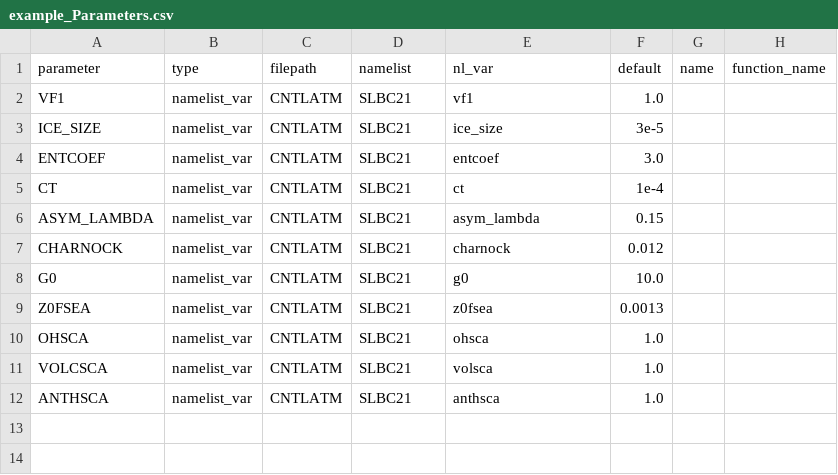
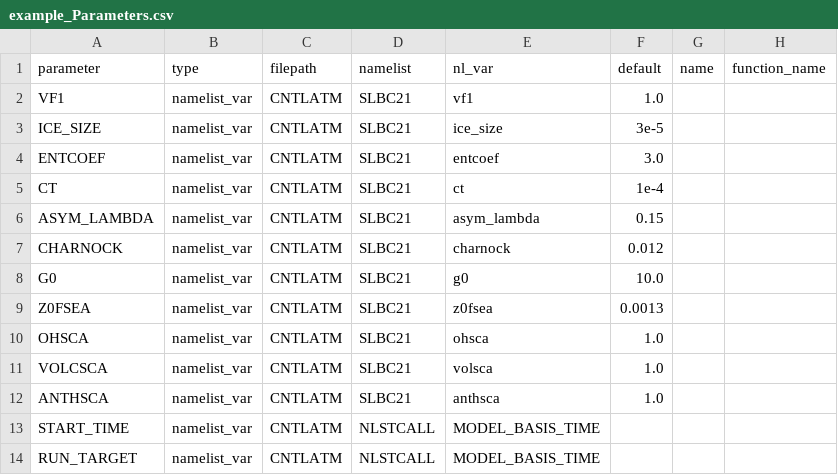
Before and after one commit to SimonTett/ModelOptimisation, a CSV file: OptClimVn3/Models/parameter_config/example_Parameters.csv, drawn as a sheet; the diff names each change by its address in the sheet, - before the commit and + after, or states it on an @@ line.

Commit message:
Now deal with fixed parameters and getting test case fails. Also stopped Study creating a directory.

```diff
--- a/OptClimVn3/Models/parameter_config/example_Parameters.csv
+++ b/OptClimVn3/Models/parameter_config/example_Parameters.csv
+row 13: START_TIME | namelist_var | CNTLATM | NLSTCALL | MODEL_BASIS_TIME
+row 14: RUN_TARGET | namelist_var | CNTLATM | NLSTCALL | MODEL_BASIS_TIME
```
Also changed, not shown: 7 other files.
